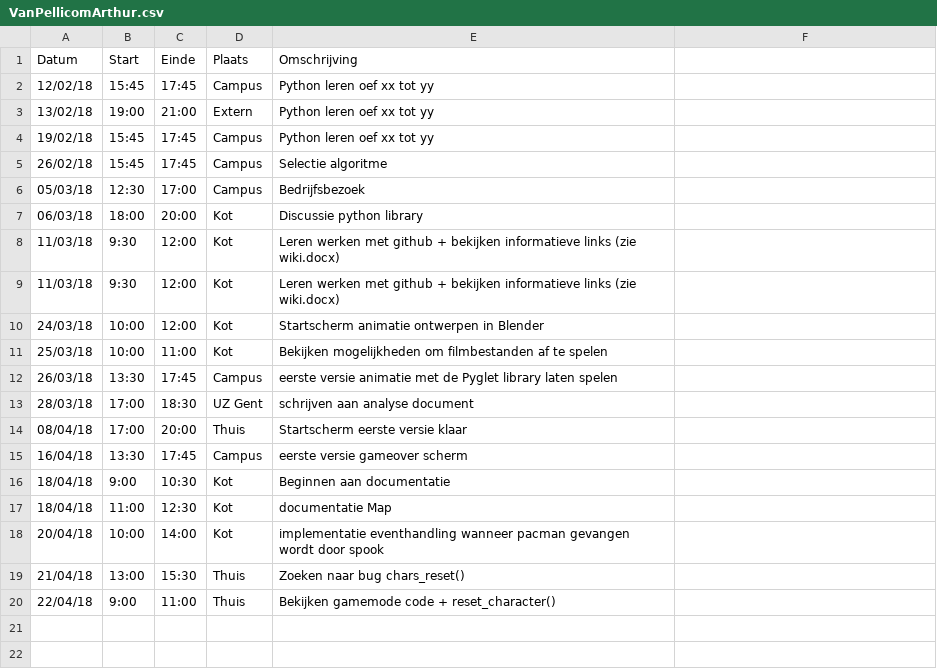
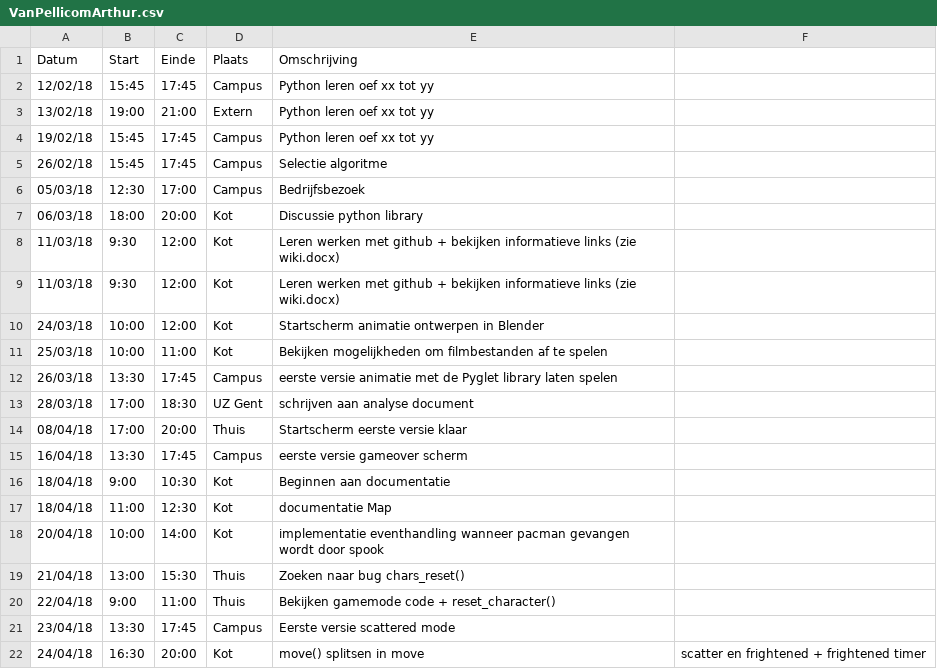
Before and after one commit to AvPelli/pacman_python, a CSV file: logboeken/VanPellicomArthur.csv, drawn as a sheet; the diff names each change by its address in the sheet, - before the commit and + after, or states it on an @@ line.

Commit message:
update @logboek Arthur

```diff
--- a/logboeken/VanPellicomArthur.csv
+++ b/logboeken/VanPellicomArthur.csv
+row 21: 23/04/18 | 13:30 | 17:45 | Campus | Eerste versie scattered mode
+row 22: 24/04/18 | 16:30 | 20:00 | Kot | move() splitsen in move | scatter en frightened + frightened timer
```
